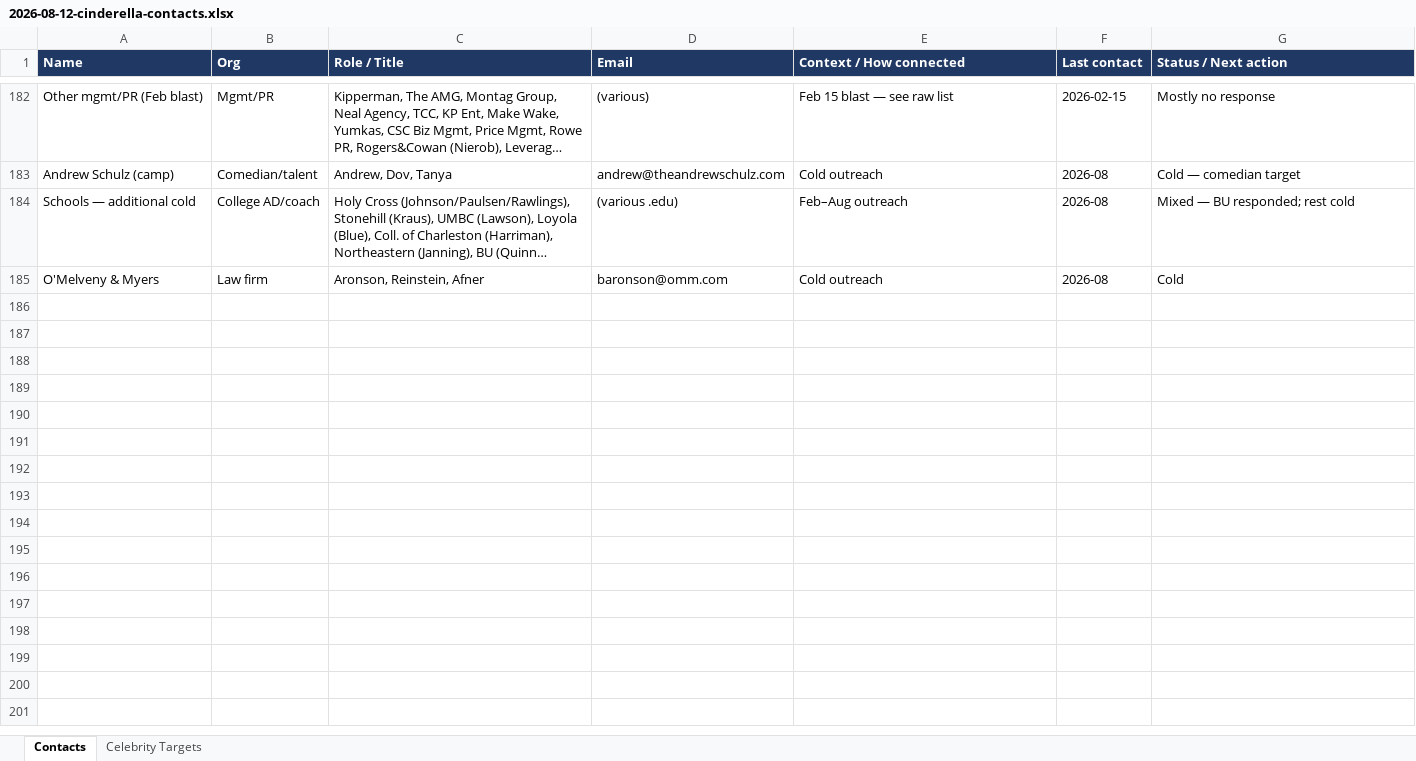
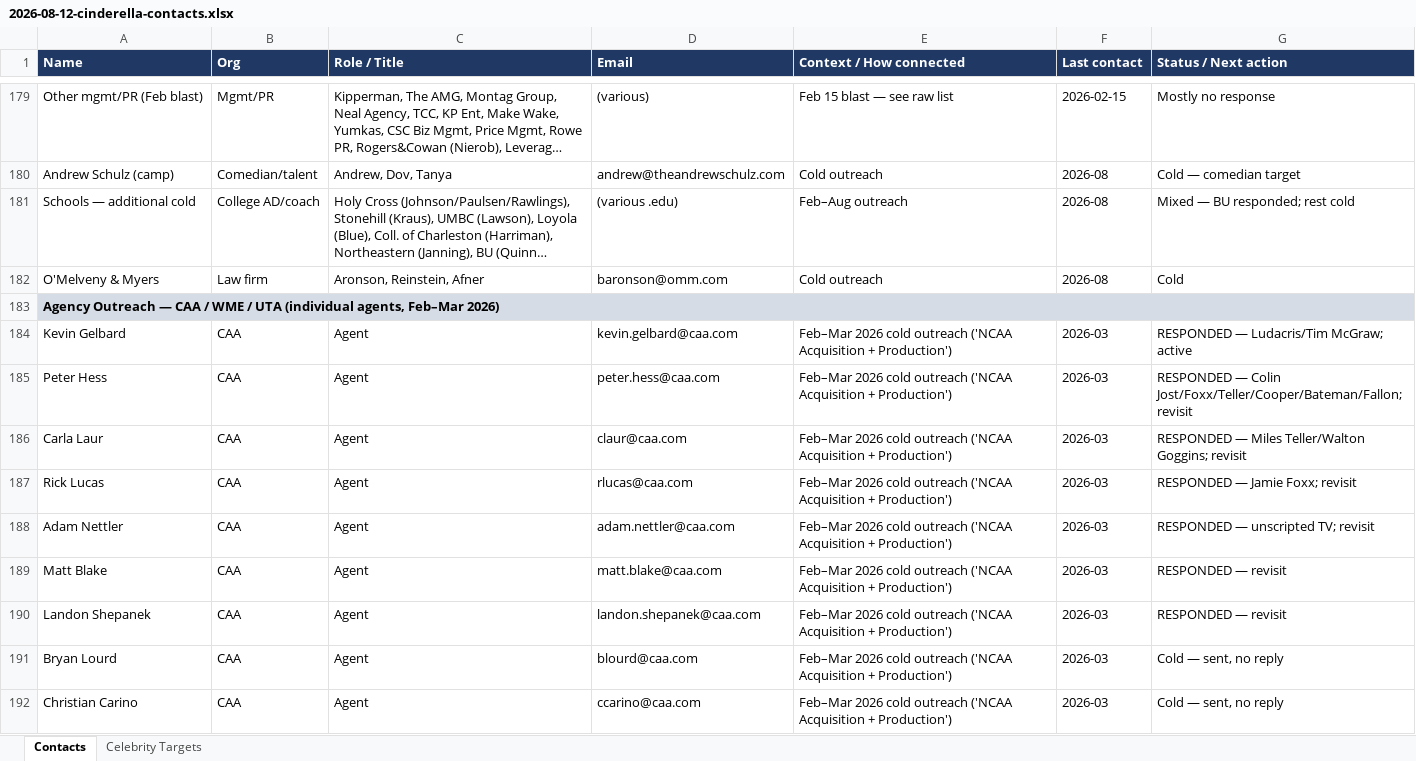
Before and after one commit to ndesilva12/brain-vault, an Excel workbook: cinderella/Outputs/2026-08-12-cinderella-contacts.xlsx, sheet Contacts, drawn as a sheet; only a part is shown, gaps mark what is left out; long unchanged cells end in …; values as stored, in another font and other column widths than the file's, no borders; the diff covers the shown part only; the diff names each change by its address in the sheet, - before the commit and + after, or states it on an @@ line.

```diff
--- a/cinderella/Outputs/2026-08-12-cinderella-contacts.xlsx (sheet Contacts)
+++ b/cinderella/Outputs/2026-08-12-cinderella-contacts.xlsx (sheet Contacts)
+row 183: Agency Outreach — CAA / WME / UTA (individual agents, Feb–Mar 2026)
+row 184: Kevin Gelbard | CAA | Agent | kevin.gelbard@caa.com | Feb–Mar 2026 cold outreach ('NCAA Acquisition + Production') | 2026-03 | RESPONDED — Ludacris/Tim McGraw; active
+row 185: Peter Hess | CAA | Agent | peter.hess@caa.com | Feb–Mar 2026 cold outreach ('NCAA Acquisition + Production') | 2026-03 | RESPONDED — Colin Jost/Foxx/Teller/Cooper/Bateman/Fallon; revisit
+row 186: Carla Laur | CAA | Agent | claur@caa.com | Feb–Mar 2026 cold outreach ('NCAA Acquisition + Production') | 2026-03 | RESPONDED — Miles Teller/Walton Goggins; revisit
+row 187: Rick Lucas | CAA | Agent | rlucas@caa.com | Feb–Mar 2026 cold outreach ('NCAA Acquisition + Production') | 2026-03 | RESPONDED — Jamie Foxx; revisit
+row 188: Adam Nettler | CAA | Agent | adam.nettler@caa.com | Feb–Mar 2026 cold outreach ('NCAA Acquisition + Production') | 2026-03 | RESPONDED — unscripted TV; revisit
+row 189: Matt Blake | CAA | Agent | matt.blake@caa.com | Feb–Mar 2026 cold outreach ('NCAA Acquisition + Production') | 2026-03 | RESPONDED — revisit
+row 190: Landon Shepanek | CAA | Agent | landon.shepanek@caa.com | Feb–Mar 2026 cold outreach ('NCAA Acquisition + Production') | 2026-03 | RESPONDED — revisit
+row 191: Bryan Lourd | CAA | Agent | blourd@caa.com | Feb–Mar 2026 cold outreach ('NCAA Acquisition + Production') | 2026-03 | Cold — sent, no reply
+row 192: Christian Carino | CAA | Agent | ccarino@caa.com | Feb–Mar 2026 cold outreach ('NCAA Acquisition + Production') | 2026-03 | Cold — sent, no reply
```
Also changed, not shown: 62 added rows and 4 removed rows elsewhere in this sheet, 1 other file.
